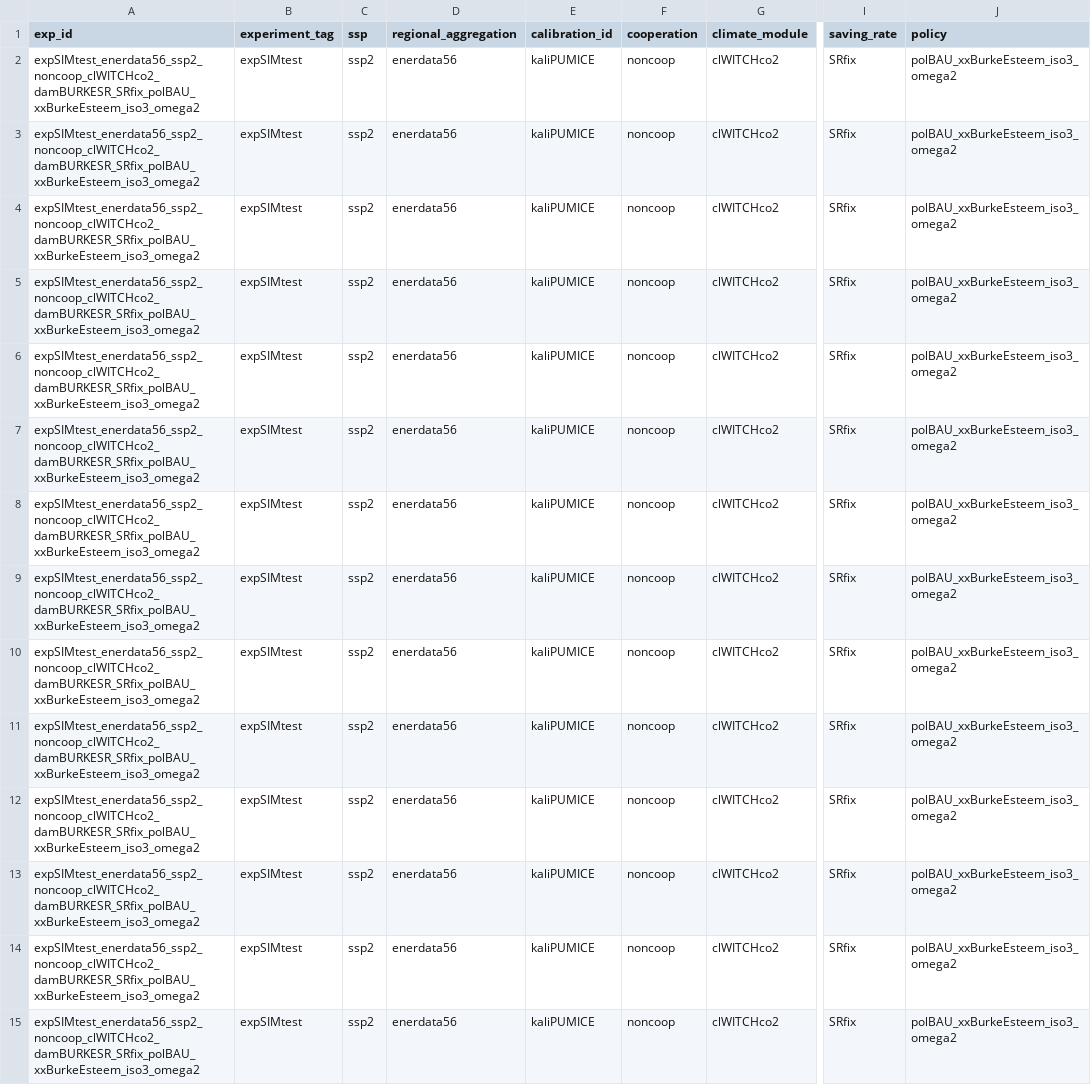
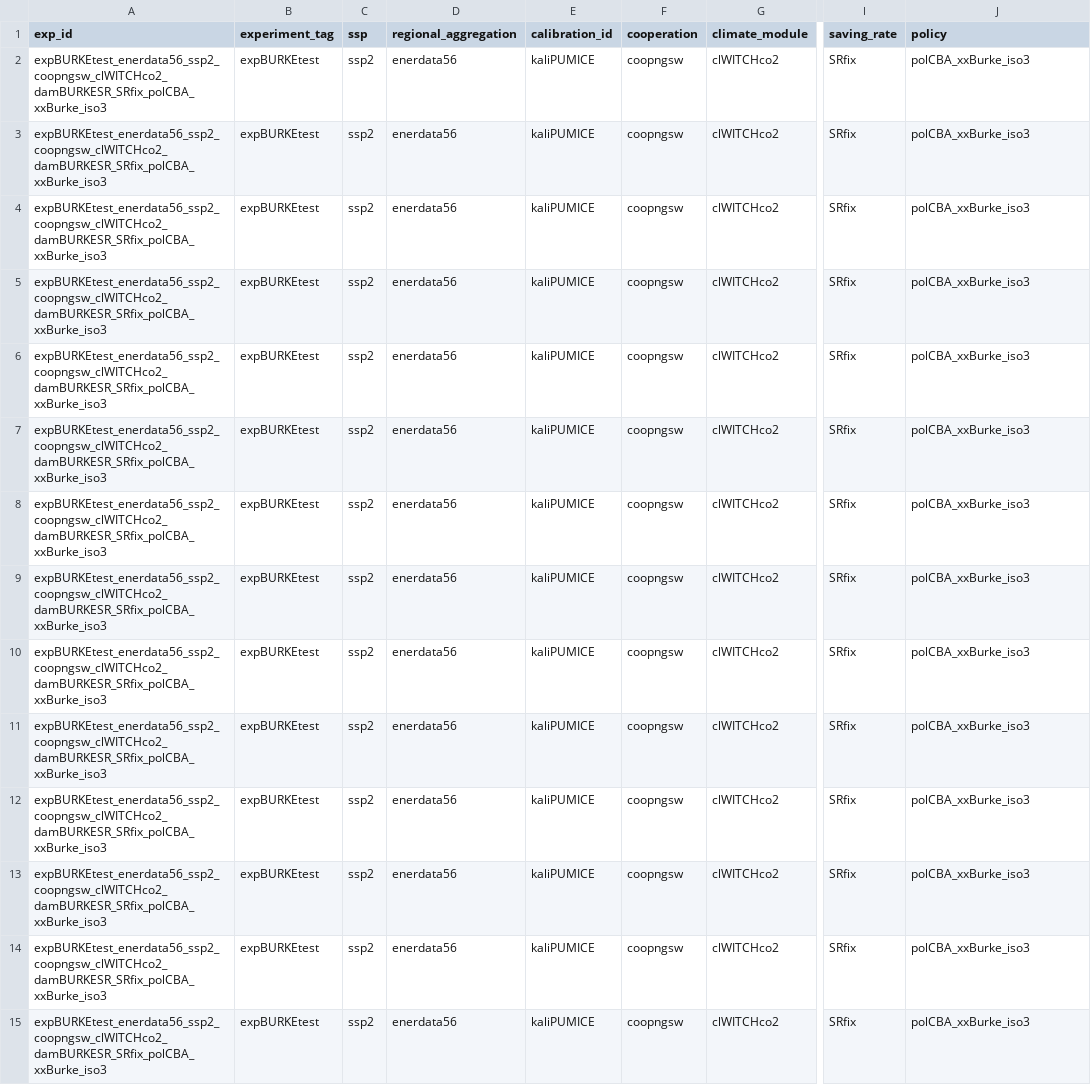
Before and after one commit to gappix/superDICE-plots, a CSV file: output/LAST_experiment_bridge.csv, drawn as a sheet; only a part is shown, gaps mark what is left out; the diff covers the shown part only; the diff names each change by its address in the sheet, - before the commit and + after, or states it on an @@ line.

```diff
--- a/output/LAST_experiment_bridge.csv
+++ b/output/LAST_experiment_bridge.csv
-A2:A15 (exp_id): expSIMtest_enerdata56_ssp2_noncoop_clWITCHco2_damBURKESR_SRfix_polBAU_xxBurkeEsteem_iso3_omega2
+A2:A15 (exp_id): expBURKEtest_enerdata56_ssp2_coopngsw_clWITCHco2_damBURKESR_SRfix_polCBA_xxBurke_iso3
-B2:B15 (experiment_tag): expSIMtest
+B2:B15 (experiment_tag): expBURKEtest
-F2:F15 (cooperation): noncoop
+F2:F15 (cooperation): coopngsw
-J2:J15 (policy): polBAU_xxBurkeEsteem_iso3_omega2
+J2:J15 (policy): polCBA_xxBurke_iso3
```
Also changed, not shown: 96 edited cells elsewhere in this file, output/LAST_experiment_clean_data_pars.csv, output/LAST_experiment_clean_data_ty.csv, 23 other files.
